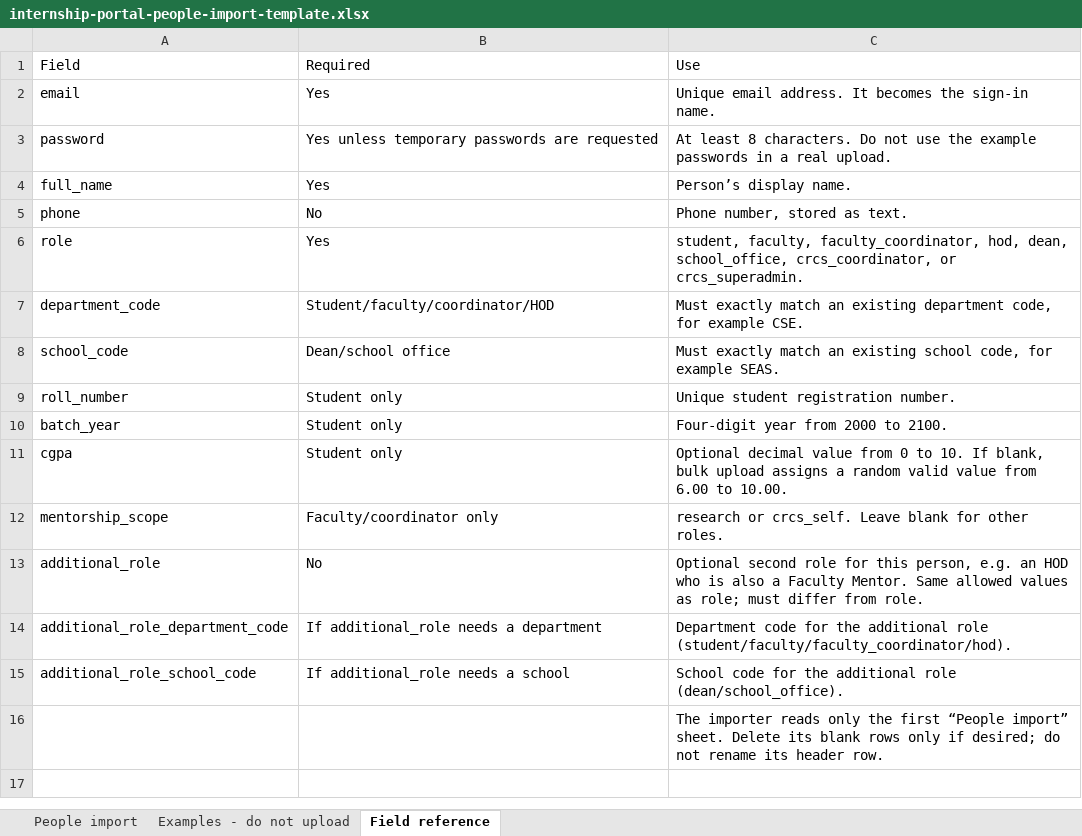
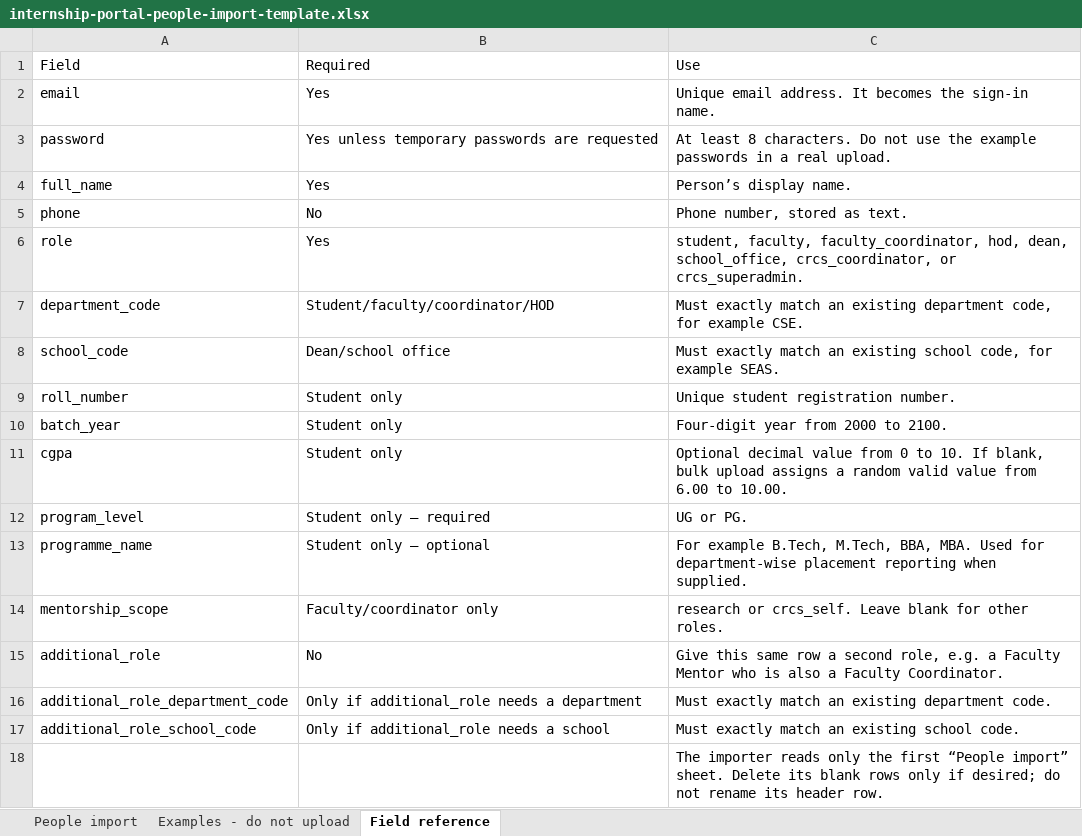
Before and after one commit to abhinavteja123/module8-SM, an Excel workbook: frontend/public/templates/internship-portal-people-import-template.xlsx, sheet Field reference, drawn as a sheet; values as stored, in another font and other column widths than the file's, no borders; addresses are those after the commit; the diff names each change by its address in the sheet, - before the commit and + after, or states it on an @@ line.

```diff
--- a/frontend/public/templates/internship-portal-people-import-template.xlsx (sheet Field reference)
+++ b/frontend/public/templates/internship-portal-people-import-template.xlsx (sheet Field reference)
+row 12: program_level | Student only — required | UG or PG.
+row 13: programme_name | Student only — optional | For example B.Tech, M.Tech, BBA, MBA. Used for department-wise placement reporting when supplied.
-C15: Optional second role for this person, e.g. an HOD who is also a Faculty Mentor. Same allowed values as role; must differ from role.
+C15: Give this same row a second role, e.g. a Faculty Mentor who is also a Faculty Coordinator.
-B16: If additional_role needs a department
+B16: Only if additional_role needs a department
-C16: Department code for the additional role (student/faculty/faculty_coordinator/hod).
+C16: Must exactly match an existing department code.
-B17: If additional_role needs a school
+B17: Only if additional_role needs a school
-C17: School code for the additional role (dean/school_office).
+C17: Must exactly match an existing school code.
```
Also changed, not shown: sheet People import, sheet Examples - do not upload, 31 other files.
